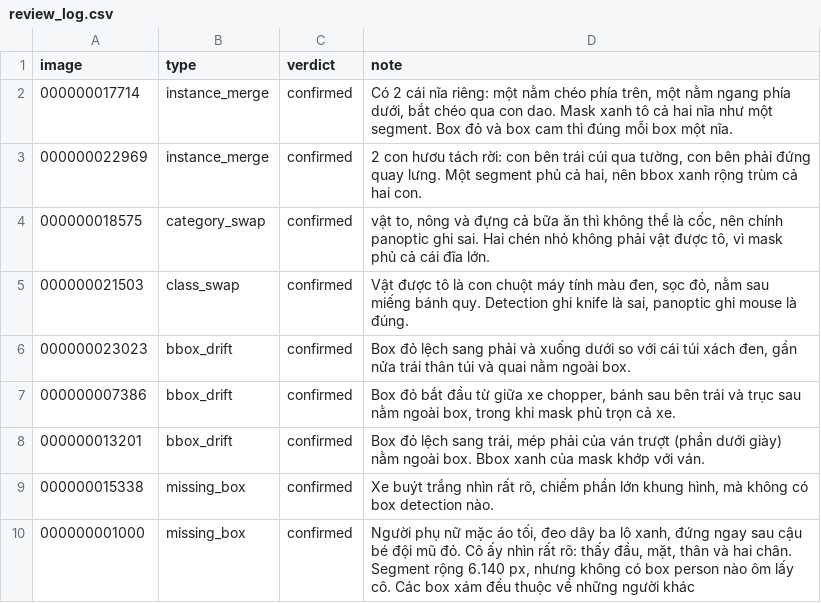
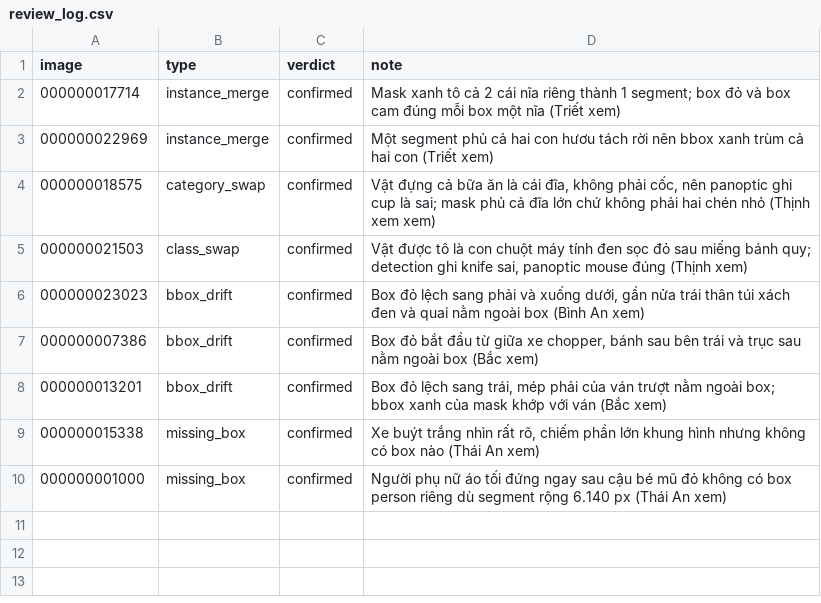
Before and after one commit to daoan2004/K5-L23-Day10-cuoi-lop-Dataset-Release-Handover, a CSV file: submission/r2207/review_log.csv, drawn as a sheet.

Commit message:
Add files via upload

```diff
--- a/submission/r2207/review_log.csv
+++ b/submission/r2207/review_log.csv
@@ -1,10 +1,10 @@
 image,type,verdict,note
-000000017714,instance_merge,confirmed,"Có 2 cái nĩa riêng: một nằm chéo phía trên, một nằm ngang phía dưới, bắt chéo qua con dao. Mask xanh tô cả hai nĩa như một segment. Box đỏ và box cam thì đúng mỗi box một nĩa."
-000000022969,instance_merge,confirmed,"2 con hươu tách rời: con bên trái cúi qua tường, con bên phải đứng quay lưng. Một segment phủ cả hai, nên bbox xanh rộng trùm cả hai con."
-000000018575,category_swap,confirmed,"vật to, nông và đựng cả bữa ăn thì không thể là cốc, nên chính panoptic ghi sai. Hai chén nhỏ không phải vật được tô, vì mask phủ cả cái đĩa lớn."
-000000021503,class_swap,confirmed,"Vật được tô là con chuột máy tính màu đen, sọc đỏ, nằm sau miếng bánh quy. Detection ghi knife là sai, panoptic ghi mouse là đúng."
-000000023023,bbox_drift,confirmed,"Box đỏ lệch sang phải và xuống dưới so với cái túi xách đen, gần nửa trái thân túi và quai nằm ngoài box."
-000000007386,bbox_drift,confirmed,"Box đỏ bắt đầu từ giữa xe chopper, bánh sau bên trái và trục sau nằm ngoài box, trong khi mask phủ trọn cả xe."
-000000013201,bbox_drift,confirmed,"Box đỏ lệch sang trái, mép phải của ván trượt (phần dưới giày) nằm ngoài box. Bbox xanh của mask khớp với ván."
-000000015338,missing_box,confirmed,"Xe buýt trắng nhìn rất rõ, chiếm phần lớn khung hình, mà không có box detection nào."
-000000001000,missing_box,confirmed,"Người phụ nữ mặc áo tối, đeo dây ba lô xanh, đứng ngay sau cậu bé đội mũ đỏ. Cô ấy nhìn rất rõ: thấy đầu, mặt, thân và hai chân. Segment rộng 6.140 px, nhưng không có box person nào ôm lấy cô. Các box xám đều thuộc về những người khác"
+000000017714,instance_merge,confirmed,"Mask xanh tô cả 2 cái nĩa riêng thành 1 segment; box đỏ và box cam đúng mỗi box một nĩa (Triết xem)"
+000000022969,instance_merge,confirmed,"Một segment phủ cả hai con hươu tách rời nên bbox xanh trùm cả hai con (Triết xem)"
+000000018575,category_swap,confirmed,"Vật đựng cả bữa ăn là cái đĩa, không phải cốc, nên panoptic ghi cup là sai; mask phủ cả đĩa lớn chứ không phải hai chén nhỏ (Thịnh xem xem)"
+000000021503,class_swap,confirmed,"Vật được tô là con chuột máy tính đen sọc đỏ sau miếng bánh quy; detection ghi knife sai, panoptic mouse đúng (Thịnh xem)"
+000000023023,bbox_drift,confirmed,"Box đỏ lệch sang phải và xuống dưới, gần nửa trái thân túi xách đen và quai nằm ngoài box (Bình An xem)"
+000000007386,bbox_drift,confirmed,"Box đỏ bắt đầu từ giữa xe chopper, bánh sau bên trái và trục sau nằm ngoài box (Bắc xem)"
+000000013201,bbox_drift,confirmed,"Box đỏ lệch sang trái, mép phải của ván trượt nằm ngoài box; bbox xanh của mask khớp với ván (Bắc xem)"
+000000015338,missing_box,confirmed,"Xe buýt trắng nhìn rất rõ, chiếm phần lớn khung hình nhưng không có box nào (Thái An xem)"
+000000001000,missing_box,confirmed,"Người phụ nữ áo tối đứng ngay sau cậu bé mũ đỏ không có box person riêng dù segment rộng 6.140 px (Thái An xem)"
```
